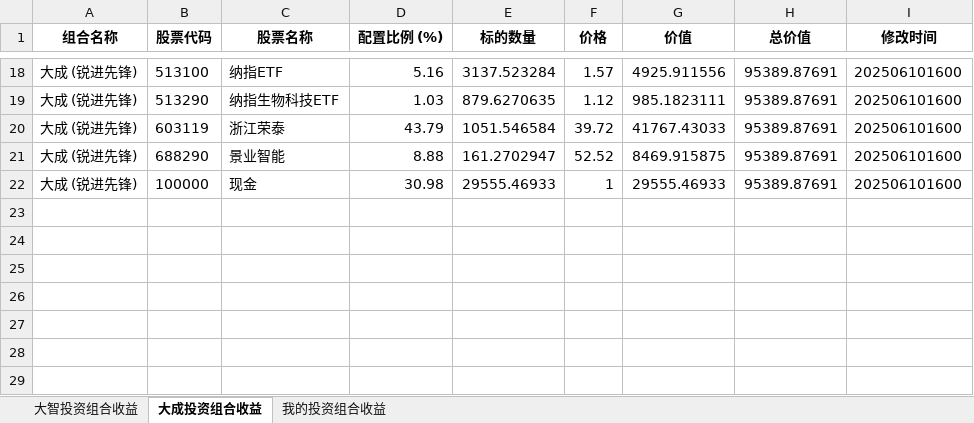
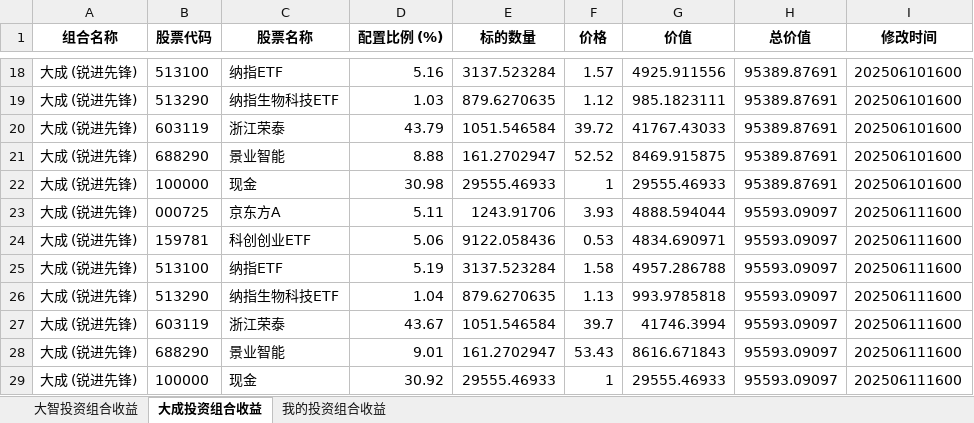
Before and after one commit to digital-era/AIPEInvestmentAgent, an Excel workbook: data/AIPEEarningYield.xlsx, sheet 大成投资组合收益, drawn as a sheet; only a part is shown, gaps mark what is left out; values as stored, in another font and other column widths than the file's, no borders; the diff names each change by its address in the sheet, - before the commit and + after, or states it on an @@ line.

```diff
--- a/data/AIPEEarningYield.xlsx (sheet 大成投资组合收益)
+++ b/data/AIPEEarningYield.xlsx (sheet 大成投资组合收益)
+row 23: 大成 (锐进先锋) | 000725 | 京东方A | 5.11 | 1243.91706 | 3.93 | 4888.594044 | 95593.09097 | 202506111600
+row 24: 大成 (锐进先锋) | 159781 | 科创创业ETF | 5.06 | 9122.058436 | 0.53 | 4834.690971 | 95593.09097 | 202506111600
+row 25: 大成 (锐进先锋) | 513100 | 纳指ETF | 5.19 | 3137.523284 | 1.58 | 4957.286788 | 95593.09097 | 202506111600
+row 26: 大成 (锐进先锋) | 513290 | 纳指生物科技ETF | 1.04 | 879.6270635 | 1.13 | 993.9785818 | 95593.09097 | 202506111600
+row 27: 大成 (锐进先锋) | 603119 | 浙江荣泰 | 43.67 | 1051.546584 | 39.7 | 41746.3994 | 95593.09097 | 202506111600
+row 28: 大成 (锐进先锋) | 688290 | 景业智能 | 9.01 | 161.2702947 | 53.43 | 8616.671843 | 95593.09097 | 202506111600
+row 29: 大成 (锐进先锋) | 100000 | 现金 | 30.92 | 29555.46933 | 1 | 29555.46933 | 95593.09097 | 202506111600
```
Also changed, not shown: sheet 我的投资组合收益, sheet 大智投资组合收益.
